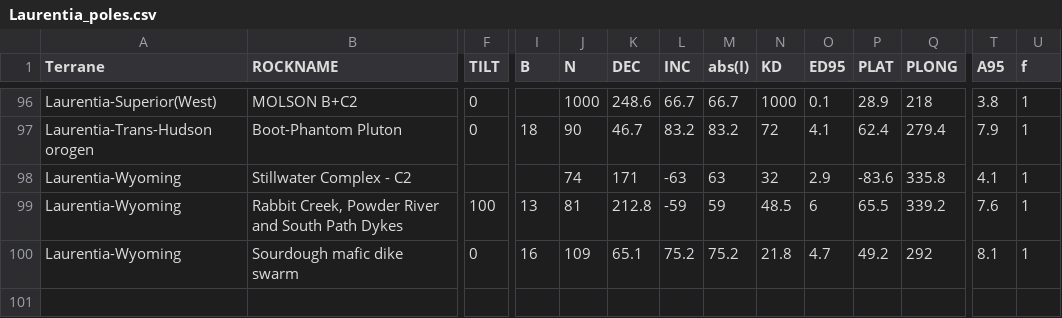
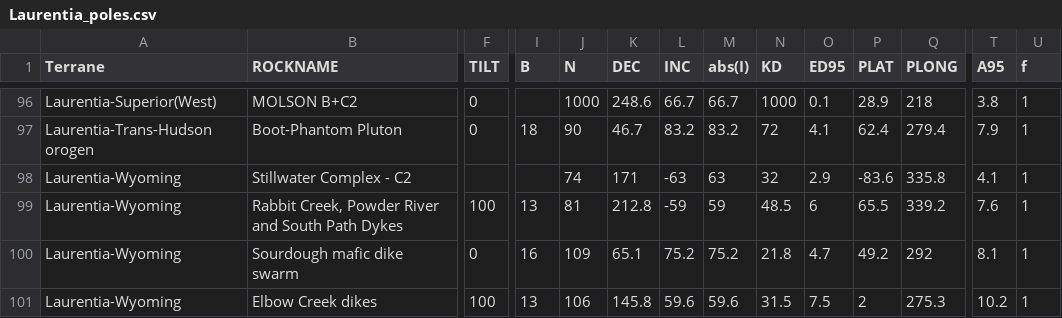
Before and after one commit to Swanson-Hysell-Group/2026_Laurentia_Precambrian_poles, a CSV file: data/Laurentia_poles.csv, drawn as a sheet; only a part is shown, gaps mark what is left out; rows hold the shown columns only; the diff names each change by its address in the sheet, - before the commit and + after, or states it on an @@ line.

Commit message:
add Elbow creek pole

```diff
--- a/data/Laurentia_poles.csv
+++ b/data/Laurentia_poles.csv
+row 101: Laurentia-Wyoming | Elbow Creek dikes | 100 | 13 | 106 | 145.8 | 59.6 | 59.6 | 31.5 | 7.5 | 2 | 275.3 | 10.2 | 1
```
Also changed, not shown: 2 other files.
